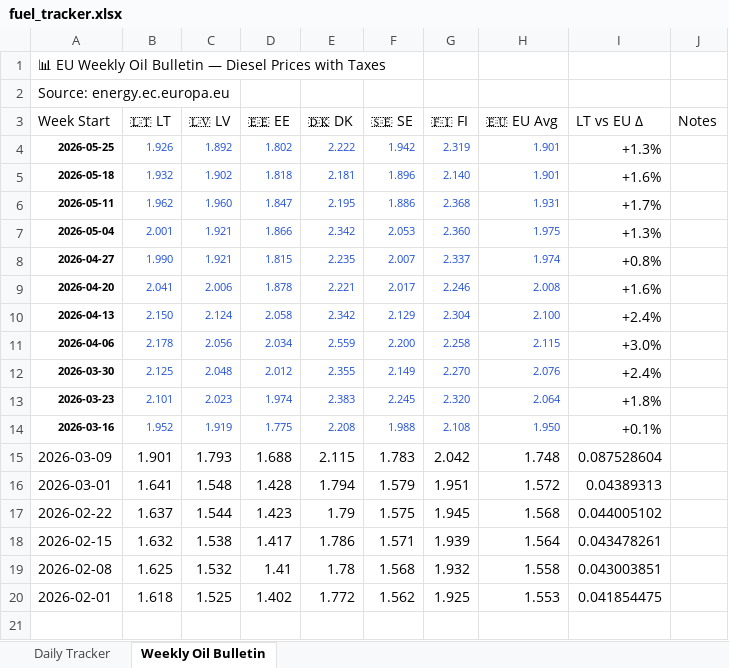
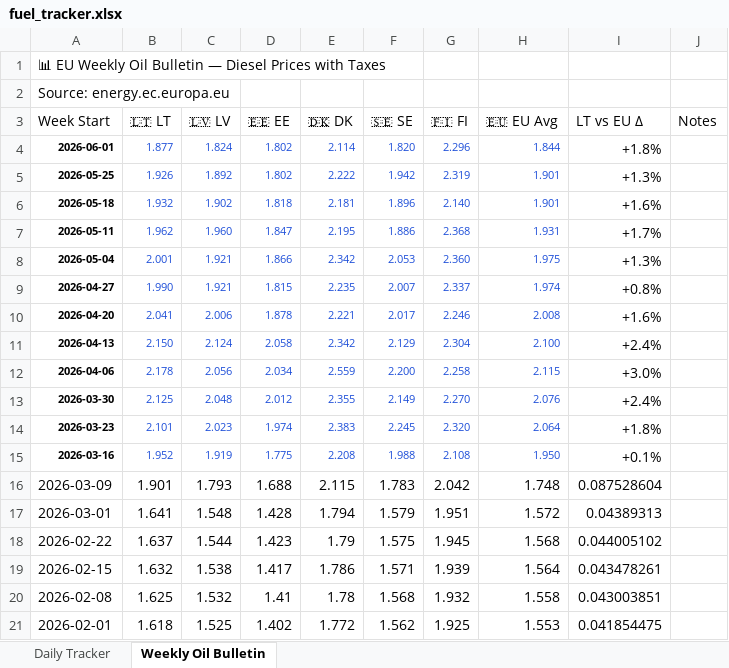
Before and after one commit to harkis123/Fuel-Tracker, an Excel workbook: fuel_tracker.xlsx, sheet Weekly Oil Bulletin, drawn as a sheet; values as stored, in another font and other column widths than the file's, no borders; the diff names each change by its address in the sheet, - before the commit and + after, or states it on an @@ line.

```diff
--- a/fuel_tracker.xlsx (sheet Weekly Oil Bulletin)
+++ b/fuel_tracker.xlsx (sheet Weekly Oil Bulletin)
+row 4: 2026-06-01 | 1.877 | 1.824 | 1.802 | 2.114 | 1.820 | 2.296 | 1.844 | +1.8%
```
Also changed, not shown: sheet Daily Tracker, 1 other file.
